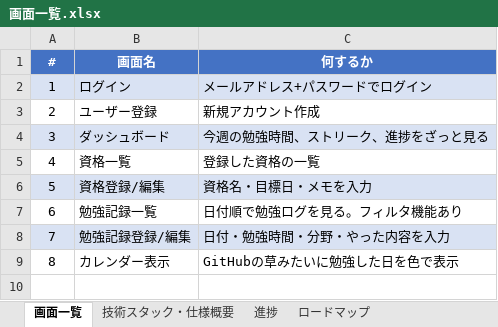
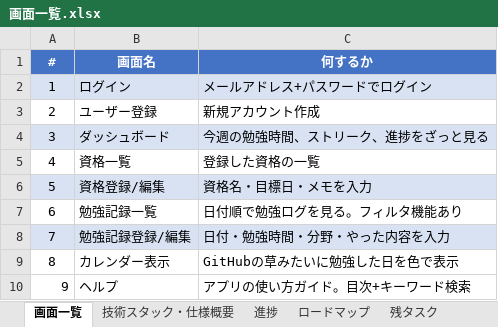
Before and after one commit to kurodakenya/study-tracker, an Excel workbook: 画面一覧.xlsx, sheet 画面一覧, drawn as a sheet; values as stored, in another font and other column widths than the file's, no borders; the diff names each change by its address in the sheet, - before the commit and + after, or states it on an @@ line.

```diff
--- a/画面一覧.xlsx (sheet 画面一覧)
+++ b/画面一覧.xlsx (sheet 画面一覧)
+sheet tab: 残タスク
+row 10: 9 | ヘルプ | アプリの使い方ガイド。目次+キーワード検索
```
Also changed, not shown: sheet 進捗, sheet ロードマップ, テスト仕様書.xlsx, 22 other files.
